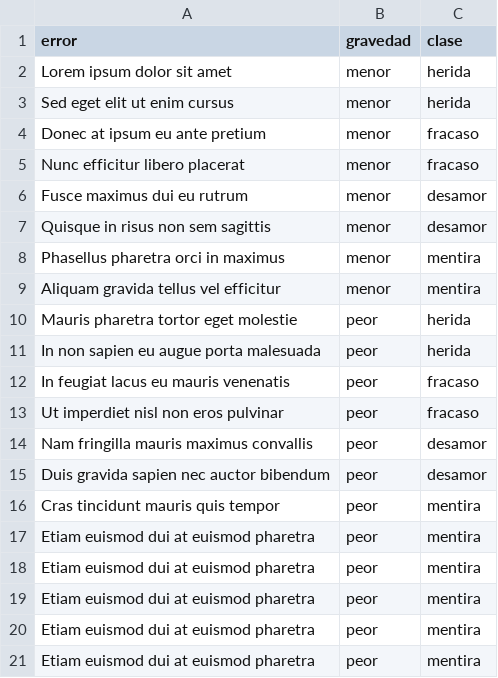
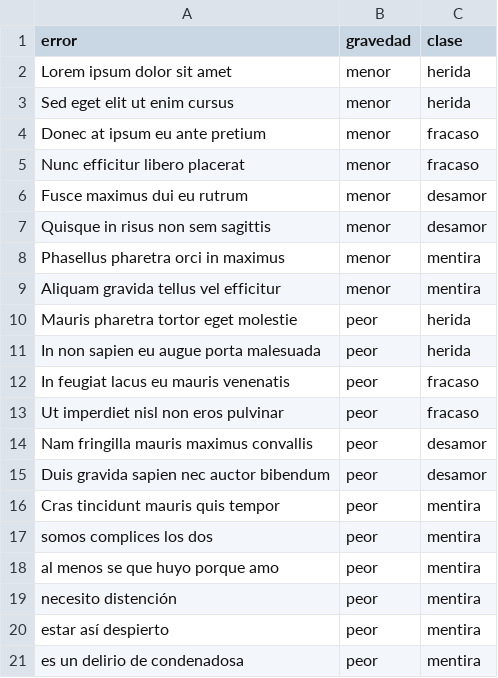
Before and after one commit to dacaste/Clase_5, a CSV file: data/volver_a_comenzar.csv, drawn as a sheet.

Commit message:
Update volver_a_comenzar.csv

```diff
--- a/data/volver_a_comenzar.csv
+++ b/data/volver_a_comenzar.csv
@@ -16,6 +16,6 @@ error,gravedad,clase
 "Cras tincidunt mauris quis tempor",peor,mentira
-"Etiam euismod dui at euismod pharetra",peor,mentira
-"Etiam euismod dui at euismod pharetra",peor,mentira
-"Etiam euismod dui at euismod pharetra",peor,mentira
-"Etiam euismod dui at euismod pharetra",peor,mentira
-"Etiam euismod dui at euismod pharetra",peor,mentira
+"somos complices los dos",peor,mentira
+"al menos se que huyo porque amo",peor,mentira
+"necesito distención",peor,mentira
+"estar así despierto",peor,mentira
+"es un delirio de condenadosa",peor,mentira
```
